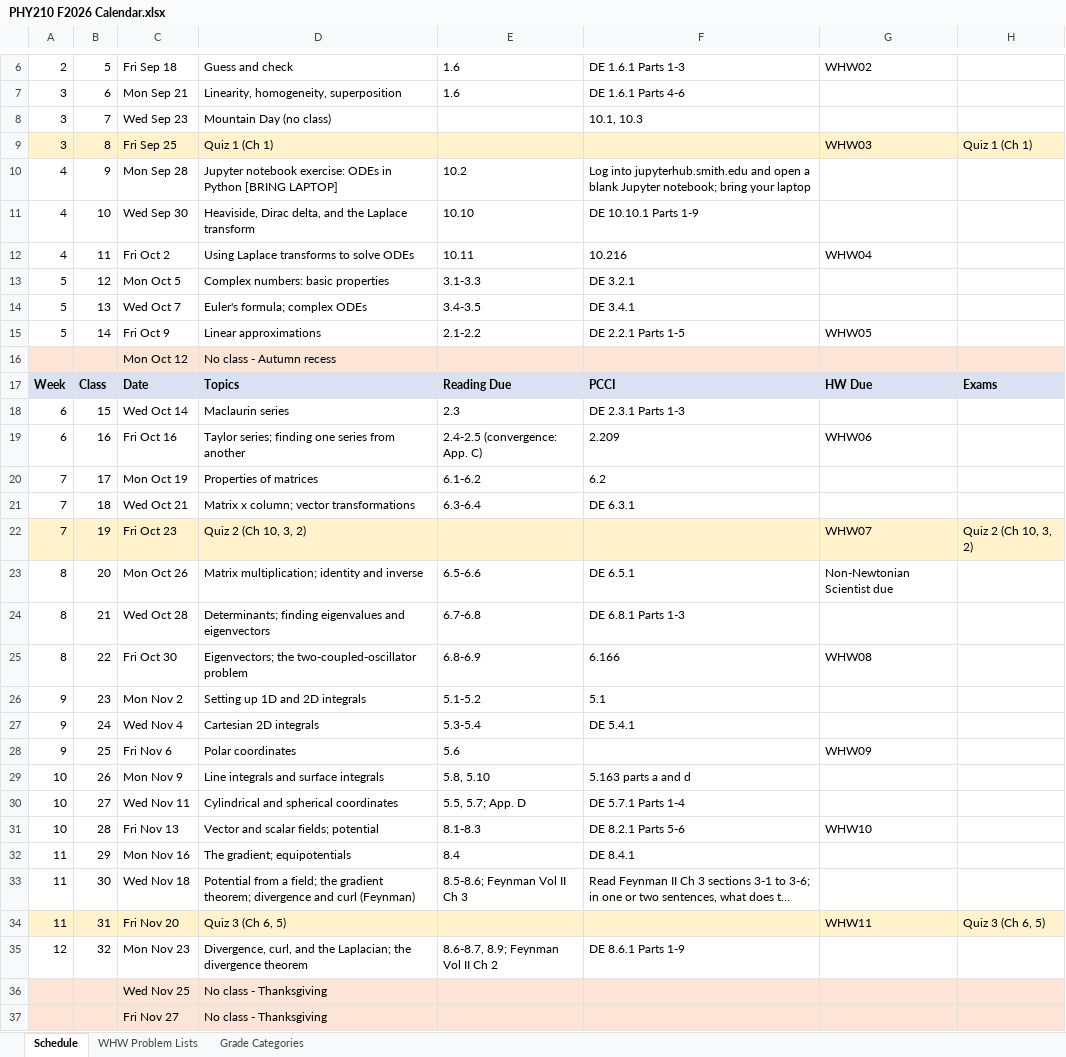
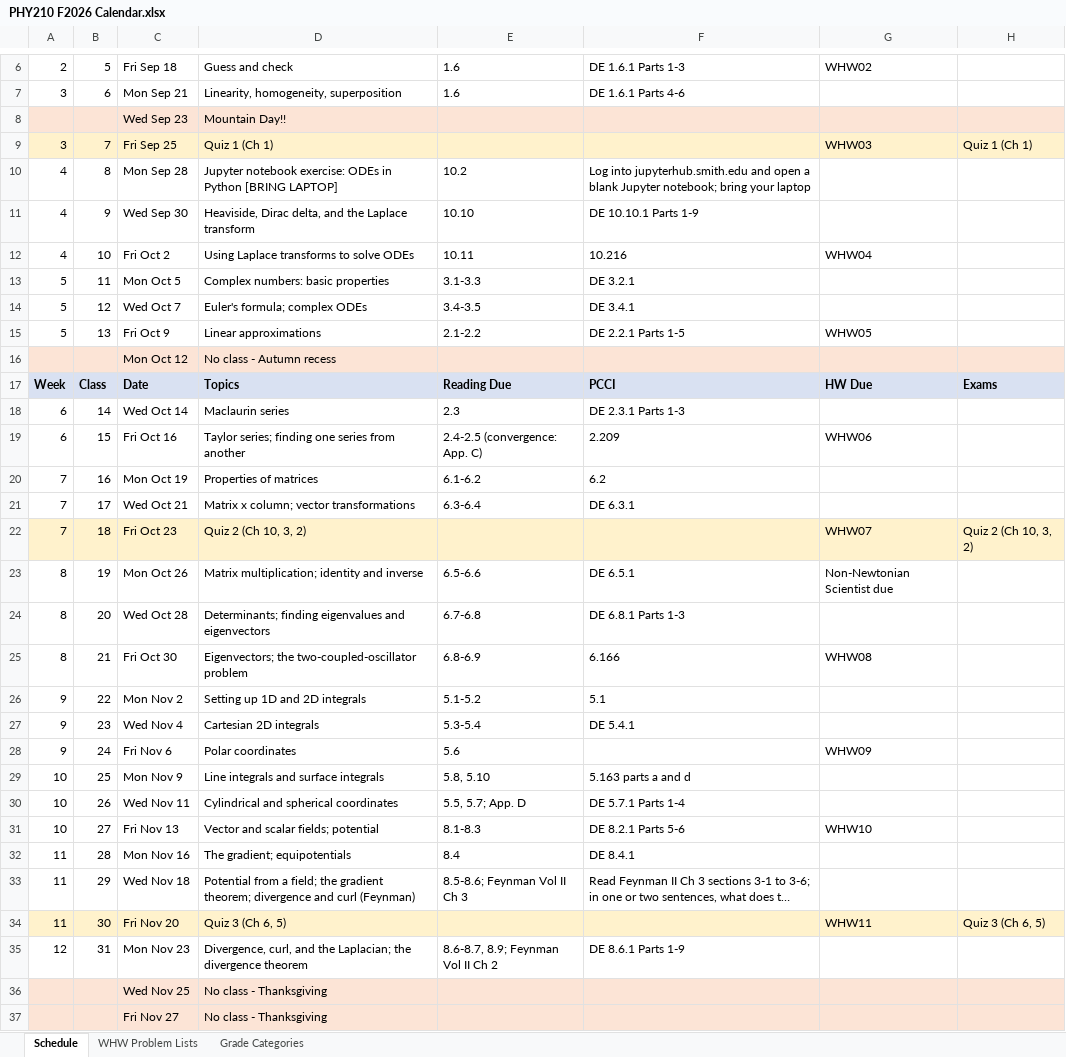
Before and after one commit to mglerner/MathematicalPhysics, an Excel workbook: SyllabusAndFirstDay/2026/PHY210 F2026 Calendar.xlsx, sheet Schedule, drawn as a sheet; only a part is shown, gaps mark what is left out; long unchanged cells end in …; values as stored, in another font and other column widths than the file's, no borders; removed rows and columns are numbered as before the commit, all else as after; the diff covers the shown part only; the diff names each change by its address in the sheet, - before the commit and + after, or states it on an @@ line.

```diff
--- a/SyllabusAndFirstDay/2026/PHY210 F2026 Calendar.xlsx (sheet Schedule)
+++ b/SyllabusAndFirstDay/2026/PHY210 F2026 Calendar.xlsx (sheet Schedule)
-row 8: 3 | 7 | Wed Sep 23 | Mountain Day (no class) |  | 10.1, 10.3
+row 8:  |  | Wed Sep 23 | Mountain Day!!
-B9: 8
+B9: 7
-B10: 9
+B10: 8
-B11: 10
+B11: 9
-B12: 11
+B12: 10
-B13: 12
+B13: 11
-B14: 13
+B14: 12
-B15: 14
+B15: 13
-B18: 15
+B18: 14
-B19: 16
+B19: 15
-B20: 17
+B20: 16
-B21: 18
+B21: 17
-B22: 19
+B22: 18
-B23: 20
+B23: 19
-B24: 21
+B24: 20
-B25: 22
+B25: 21
-B26: 23
+B26: 22
-B27: 24
+B27: 23
-B28: 25
+B28: 24
-B29: 26
+B29: 25
-B30: 27
+B30: 26
-B31: 28
+B31: 27
-B32: 29
+B32: 28
-B33: 30
+B33: 29
-B34: 31
+B34: 30
-B35: 32
+B35: 31
```
Also changed, not shown: 7 edited cells elsewhere in this sheet, 4 other files.
